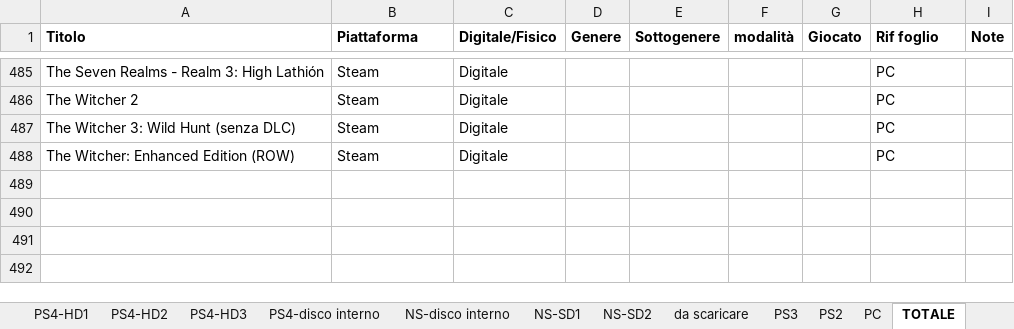
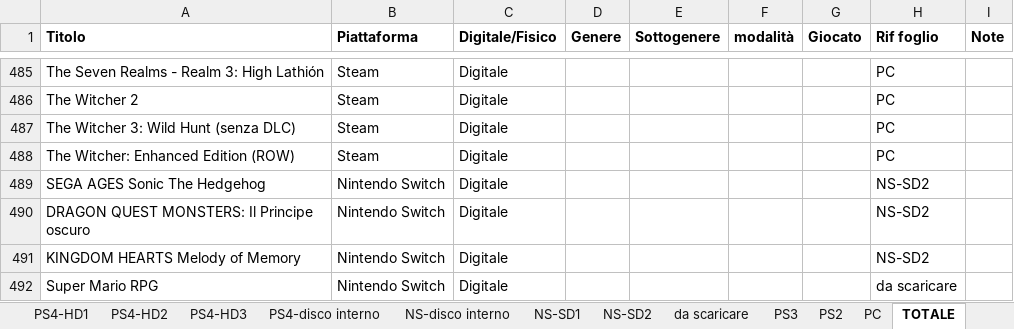
Before and after one commit to omega9999/psn-java, an Excel workbook: elenco.xlsm, sheet TOTALE, drawn as a sheet; only a part is shown, gaps mark what is left out; values as stored, in another font and other column widths than the file's, no borders; conditional formats not drawn; the diff names each change by its address in the sheet, - before the commit and + after, or states it on an @@ line.

Commit message:
aggiunte

```diff
--- a/elenco.xlsm (sheet TOTALE)
+++ b/elenco.xlsm (sheet TOTALE)
+row 489: SEGA AGES Sonic The Hedgehog | Nintendo Switch | Digitale |  |  |  |  | NS-SD2
+row 490: DRAGON QUEST MONSTERS: Il Principe oscuro | Nintendo Switch | Digitale |  |  |  |  | NS-SD2
+row 491: KINGDOM HEARTS Melody of Memory | Nintendo Switch | Digitale |  |  |  |  | NS-SD2
+row 492: Super Mario RPG | Nintendo Switch | Digitale |  |  |  |  | da scaricare
```
Also changed, not shown: sheet NS-SD2.
